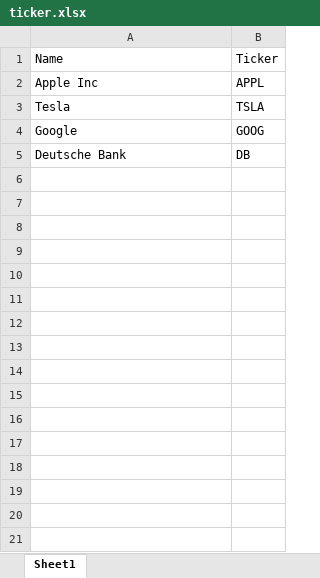
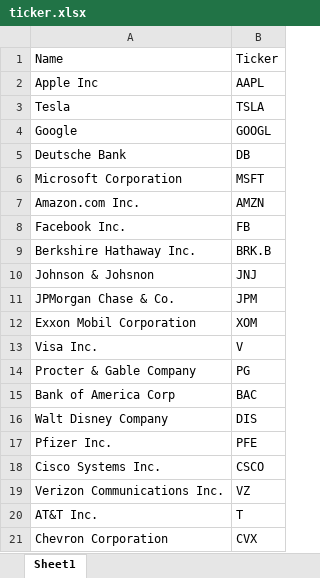
Before and after one commit to emilyc7/db-team1-sentiment-analysis, an Excel workbook: ticker.xlsx, sheet Sheet1, drawn as a sheet; only a part is shown; values as stored, in another font and other column widths than the file's, no borders; the diff covers the shown part only; the diff names each change by its address in the sheet, - before the commit and + after, or states it on an @@ line.

Commit message:
add companies to excel and comments

```diff
--- a/ticker.xlsx (sheet Sheet1)
+++ b/ticker.xlsx (sheet Sheet1)
-B2: APPL
+B2: AAPL
-B4: GOOG
+B4: GOOGL
+row 6: Microsoft Corporation | MSFT
+row 7: Amazon.com Inc. | AMZN
+row 8: Facebook Inc. | FB
+row 9: Berkshire Hathaway Inc. | BRK.B
+row 10: Johnson & Johsnon | JNJ
+row 11: JPMorgan Chase & Co. | JPM
+row 12: Exxon Mobil Corporation | XOM
+row 13: Visa Inc. | V
+row 14: Procter & Gable Company | PG
+row 15: Bank of America Corp | BAC
+row 16: Walt Disney Company | DIS
+row 17: Pfizer Inc. | PFE
+row 18: Cisco Systems Inc. | CSCO
+row 19: Verizon Communications Inc. | VZ
+row 20: AT&T Inc. | T
+row 21: Chevron Corporation | CVX
```
Also changed, not shown: 39 added rows elsewhere in this sheet, 1 other file.
